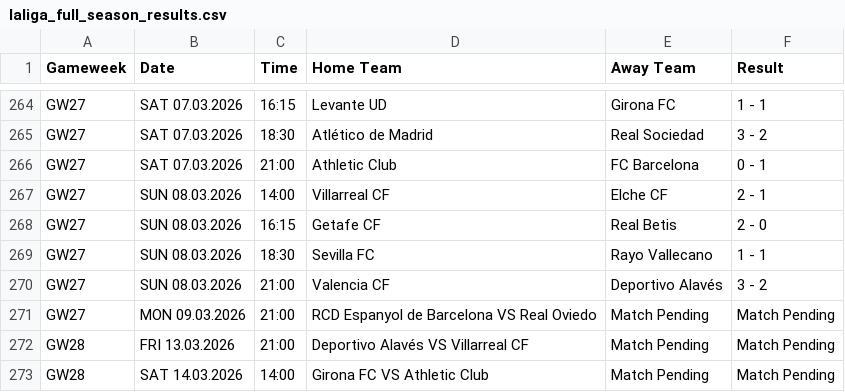
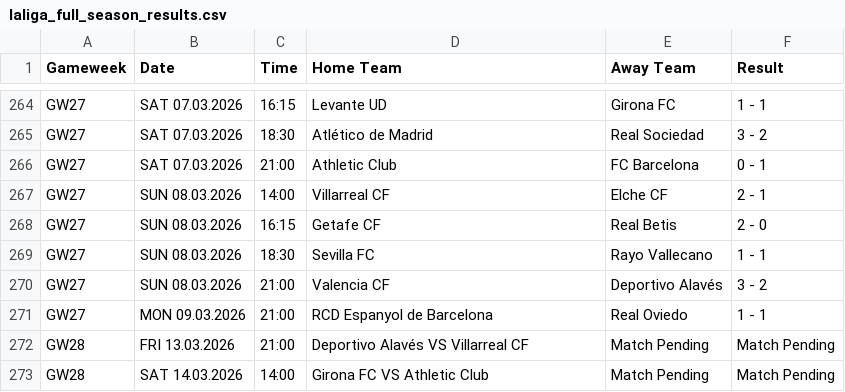
Before and after one commit to kminh1209/Soccer_ticket_Crawl, a CSV file: result_csv/laliga_full_season_results.csv, drawn as a sheet; only a part is shown, gaps mark what is left out.

```diff
--- a/result_csv/laliga_full_season_results.csv
+++ b/result_csv/laliga_full_season_results.csv
@@ -270,3 +270,3 @@ GW27,SUN 08.03.2026,18:30,Sevilla FC,Rayo Vallecano,1 - 1
 GW27,SUN 08.03.2026,21:00,Valencia CF,Deportivo Alavés,3 - 2
-GW27,MON 09.03.2026,21:00,RCD Espanyol de Barcelona VS Real Oviedo,Match Pending,Match Pending
+GW27,MON 09.03.2026,21:00,RCD Espanyol de Barcelona,Real Oviedo,1 - 1
 GW28,FRI 13.03.2026,21:00,Deportivo Alavés VS Villarreal CF,Match Pending,Match Pending
```
Also changed, not shown: result_csv/Eredivisie_2026_All_Matches.csv, result_csv/LigaPortugal_2026_All_Matches.csv, 3 other files.
